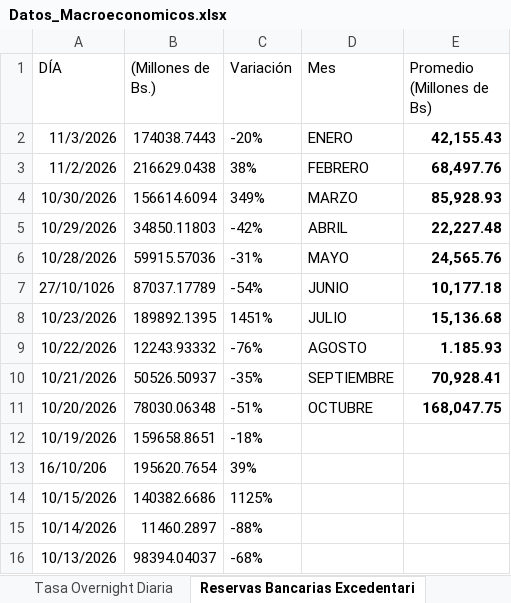
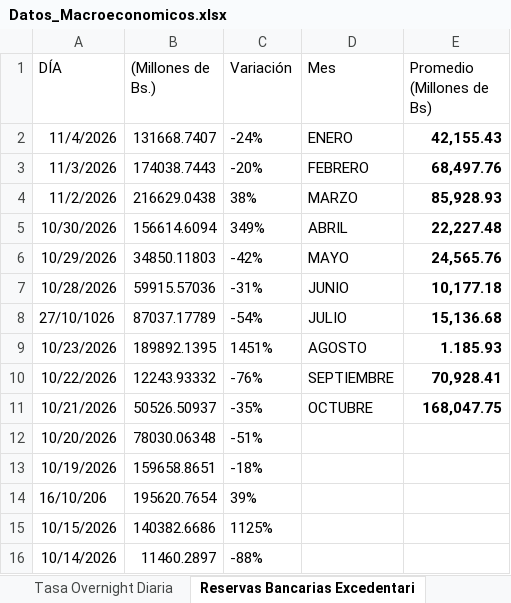
Before and after one commit to bfauairmonitor/Monitor-Nacional, an Excel workbook: Datos_Macroeconomicos.xlsx, sheet Reservas Bancarias Excedentari, drawn as a sheet; only a part is shown; the shorter side is filled out with more unchanged rows; values as stored, in another font and other column widths than the file's, no borders; addresses are those after the commit; the diff names each change by its address in the sheet, - before the commit and + after, or states it on an @@ line.

Commit message:
Add files via upload

```diff
--- a/Datos_Macroeconomicos.xlsx (sheet Reservas Bancarias Excedentari)
+++ b/Datos_Macroeconomicos.xlsx (sheet Reservas Bancarias Excedentari)
+row 2: 11/4/2026 | 131668.7407 | -24% | ENERO | 42,155.43
-D3 (Mes): ENERO
+D3 (Mes): FEBRERO
-E3 (Promedio (Millones de Bs)): 42,155.43
+E3 (Promedio (Millones de Bs)): 68,497.76
-D4 (Mes): FEBRERO
+D4 (Mes): MARZO
-E4 (Promedio (Millones de Bs)): 68,497.76
+E4 (Promedio (Millones de Bs)): 85,928.93
-D5 (Mes): MARZO
+D5 (Mes): ABRIL
-E5 (Promedio (Millones de Bs)): 85,928.93
+E5 (Promedio (Millones de Bs)): 22,227.48
-D6 (Mes): ABRIL
+D6 (Mes): MAYO
-E6 (Promedio (Millones de Bs)): 22,227.48
+E6 (Promedio (Millones de Bs)): 24,565.76
-D7 (Mes): MAYO
+D7 (Mes): JUNIO
-E7 (Promedio (Millones de Bs)): 24,565.76
+E7 (Promedio (Millones de Bs)): 10,177.18
-D8 (Mes): JUNIO
+D8 (Mes): JULIO
-E8 (Promedio (Millones de Bs)): 10,177.18
+E8 (Promedio (Millones de Bs)): 15,136.68
-D9 (Mes): JULIO
+D9 (Mes): AGOSTO
-E9 (Promedio (Millones de Bs)): 15,136.68
+E9 (Promedio (Millones de Bs)): 1.185.93
-D10 (Mes): AGOSTO
+D10 (Mes): SEPTIEMBRE
-E10 (Promedio (Millones de Bs)): 1.185.93
+E10 (Promedio (Millones de Bs)): 70,928.41
-D11 (Mes): SEPTIEMBRE
+D11 (Mes): OCTUBRE
-E11 (Promedio (Millones de Bs)): 70,928.41
+E11 (Promedio (Millones de Bs)): 168,047.75
-D12 (Mes): OCTUBRE
+D12 (Mes): (empty)
-E12 (Promedio (Millones de Bs)): 168,047.75
+E12 (Promedio (Millones de Bs)): (empty)
```
Also changed, not shown: sheet Resev. Internacionales $, sheet Tasa Overnight Diaria, formulas that keep their value.
